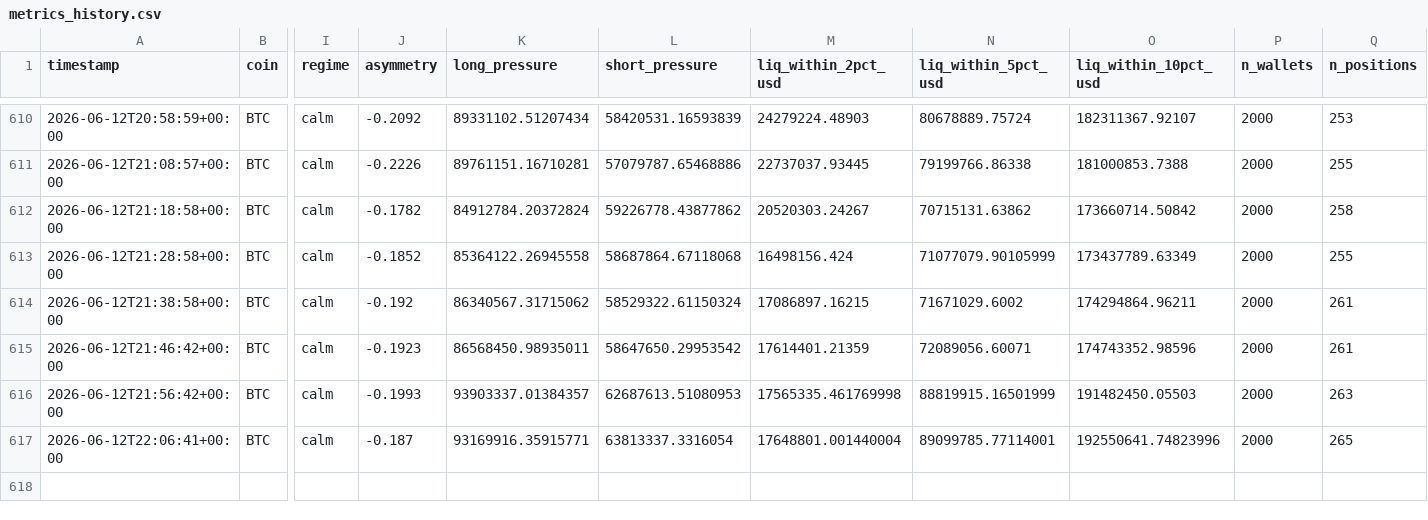
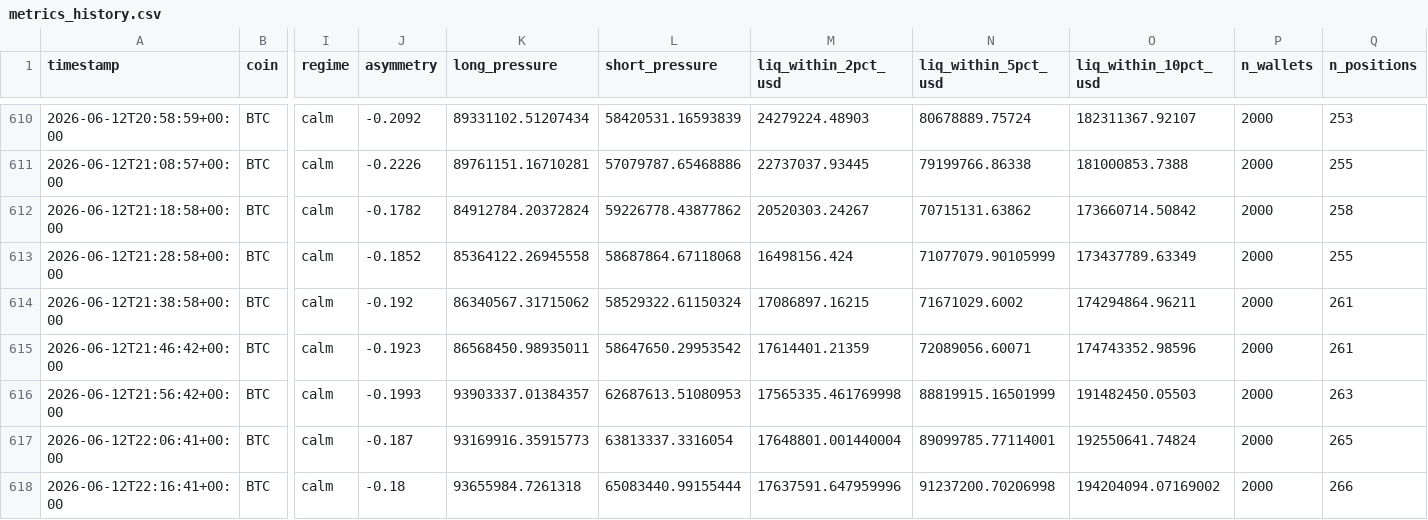
Before and after one commit to javiAI/faro-liquidation-pressure-map, a CSV file: data/metrics_history.csv, drawn as a sheet; only a part is shown, gaps mark what is left out; rows hold the shown columns only; the diff names each change by its address in the sheet, - before the commit and + after, or states it on an @@ line.

```diff
--- a/data/metrics_history.csv
+++ b/data/metrics_history.csv
-K617 (long_pressure): 93169916.35915771
+K617 (long_pressure): 93169916.35915773
-O617 (liq_within_10pct_usd): 192550641.74823996
+O617 (liq_within_10pct_usd): 192550641.74824
+row 618: 2026-06-12T22:16:41+00:00 | BTC | calm | -0.18 | 93655984.7261318 | 65083440.99155444 | 17637591.647959996 | 91237200.70206998 | 194204094.07169002 | 2000 | 266
```
Also changed, not shown: 5 other files.
